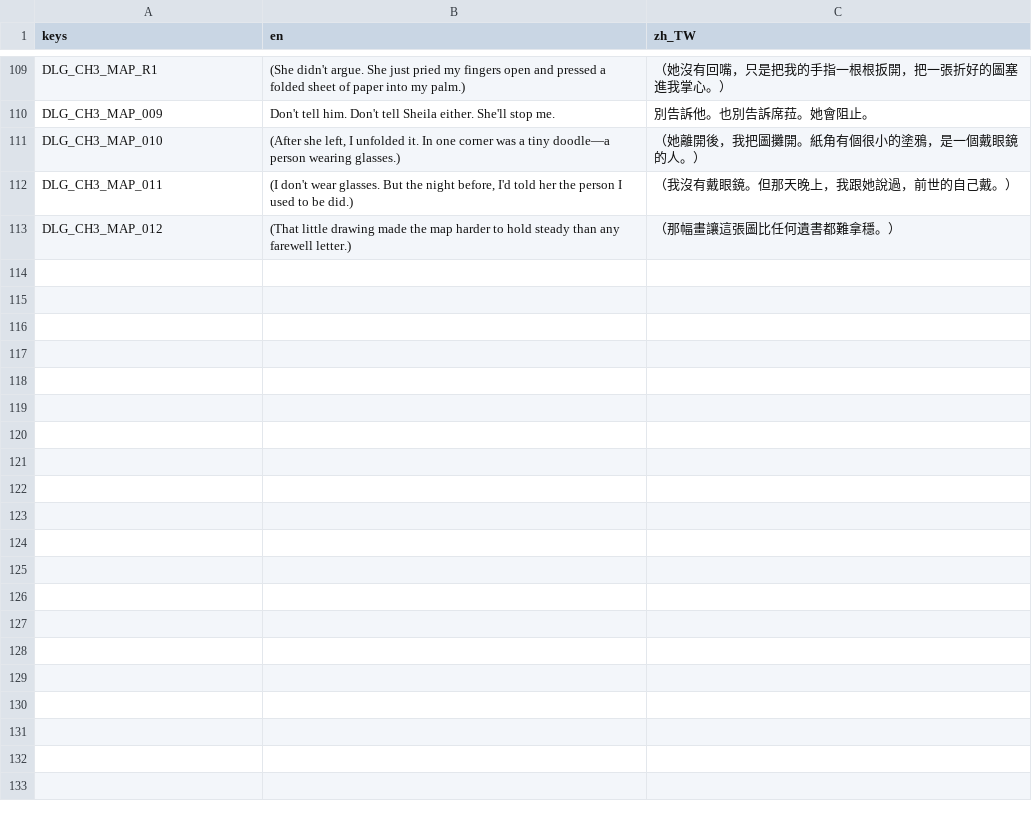
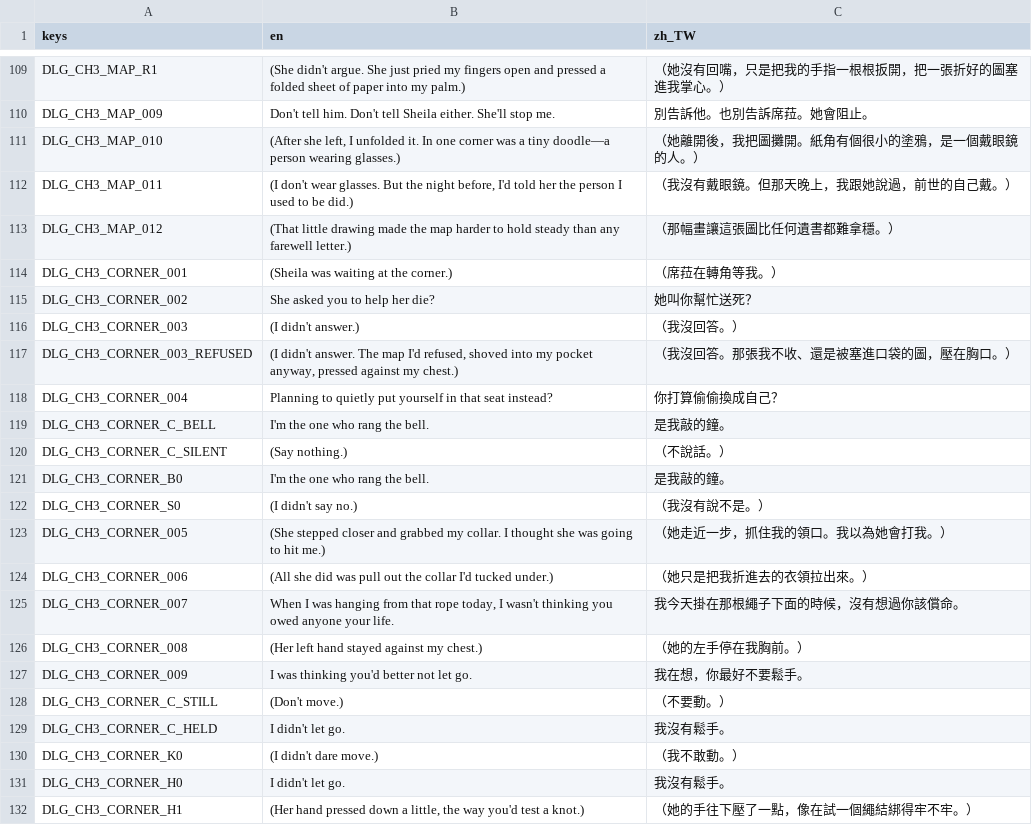
Before and after one commit to twjackysu/yuming-city, a CSV file: game/i18n/ch3.csv, drawn as a sheet; only a part is shown, gaps mark what is left out; the diff covers the shown part only; the diff names each change by its address in the sheet, - before the commit and + after, or states it on an @@ line.

```diff
--- a/game/i18n/ch3.csv
+++ b/game/i18n/ch3.csv
+row 114: DLG_CH3_CORNER_001 | (Sheila was waiting at the corner.) | （席菈在轉角等我。）
+row 115: DLG_CH3_CORNER_002 | She asked you to help her die? | 她叫你幫忙送死？
+row 116: DLG_CH3_CORNER_003 | (I didn't answer.) | （我沒回答。）
+row 117: DLG_CH3_CORNER_003_REFUSED | (I didn't answer. The map I'd refused, shoved into my pocket anyway, pressed against my chest.) | （我沒回答。那張我不收、還是被塞進口袋的圖，壓在胸口。）
+row 118: DLG_CH3_CORNER_004 | Planning to quietly put yourself in that seat instead? | 你打算偷偷換成自己？
+row 119: DLG_CH3_CORNER_C_BELL | I'm the one who rang the bell. | 是我敲的鐘。
+row 120: DLG_CH3_CORNER_C_SILENT | (Say nothing.) | （不說話。）
+row 121: DLG_CH3_CORNER_B0 | I'm the one who rang the bell. | 是我敲的鐘。
+row 122: DLG_CH3_CORNER_S0 | (I didn't say no.) | （我沒有說不是。）
+row 123: DLG_CH3_CORNER_005 | (She stepped closer and grabbed my collar. I thought she was going to hit me.) | （她走近一步，抓住我的領口。我以為她會打我。）
+row 124: DLG_CH3_CORNER_006 | (All she did was pull out the collar I'd tucked under.) | （她只是把我折進去的衣領拉出來。）
+row 125: DLG_CH3_CORNER_007 | When I was hanging from that rope today, I wasn't thinking you owed anyone your life. | 我今天掛在那根繩子下面的時候，沒有想過你該償命。
+row 126: DLG_CH3_CORNER_008 | (Her left hand stayed against my chest.) | （她的左手停在我胸前。）
+row 127: DLG_CH3_CORNER_009 | I was thinking you'd better not let go. | 我在想，你最好不要鬆手。
+row 128: DLG_CH3_CORNER_C_STILL | (Don't move.) | （不要動。）
+row 129: DLG_CH3_CORNER_C_HELD | I didn't let go. | 我沒有鬆手。
+row 130: DLG_CH3_CORNER_K0 | (I didn't dare move.) | （我不敢動。）
+row 131: DLG_CH3_CORNER_H0 | I didn't let go. | 我沒有鬆手。
+row 132: DLG_CH3_CORNER_H1 | (Her hand pressed down a little, the way you'd test a knot.) | （她的手往下壓了一點，像在試一個繩結綁得牢不牢。）
```
Also changed, not shown: 12 added rows elsewhere in this file, 6 other files.
